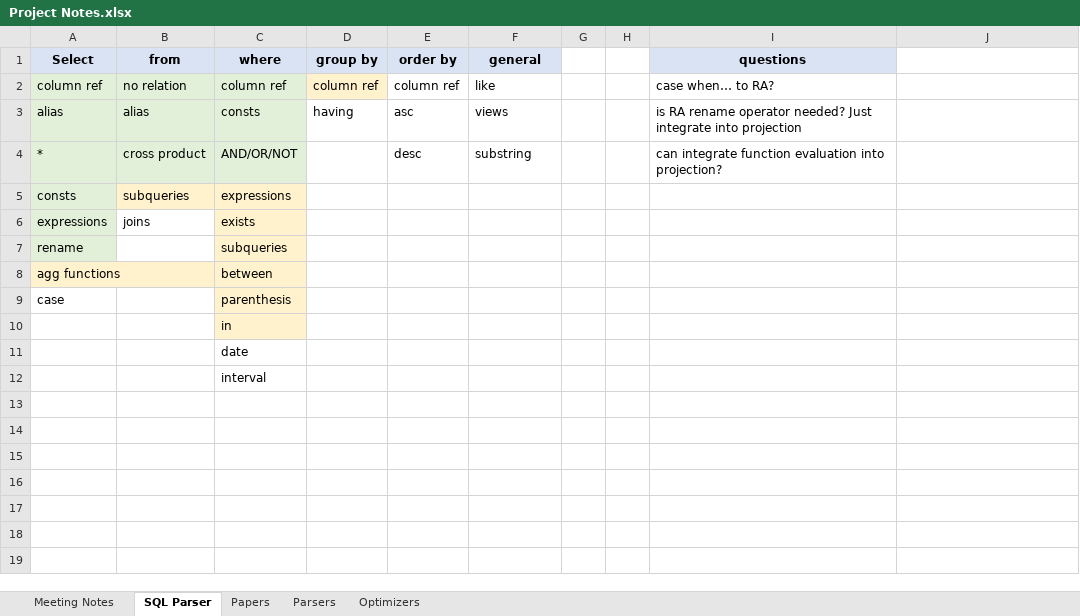
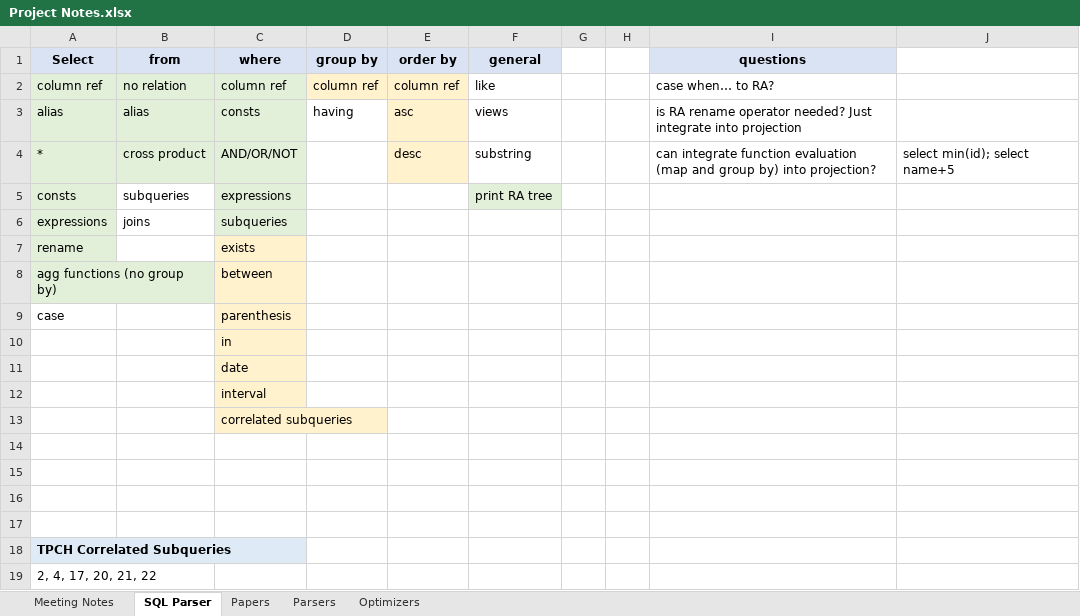
Before and after one commit to thomasglas/sql_optimizer, an Excel workbook: GuidedResearch/Project Notes.xlsx, sheet SQL Parser, drawn as a sheet; values as stored, in another font and other column widths than the file's, no borders; the diff names each change by its address in the sheet, - before the commit and + after, or states it on an @@ line.

Commit message:
where subqueries

```diff
--- a/GuidedResearch/Project Notes.xlsx (sheet SQL Parser)
+++ b/GuidedResearch/Project Notes.xlsx (sheet SQL Parser)
-E2:E4 fill: none
+E2:E4 fill: #FFF2CC
-I4 (questions): …function evaluation into projection?
+I4 (questions): …function evaluation (map and group by) into projection?
-J4: (empty)
+J4: select min(id); select name+5
-B5 fill: #FFF2CC
+B5 fill: none
-C5:C6 fill: #FFF2CC
+C5:C6 fill: #E2F0D9
-F5 (general): (empty)
+F5 (general): print RA tree
-F5 fill: none
+F5 fill: #E2F0D9
-C6 (where): exists
+C6 (where): subqueries
-C7 (where): subqueries
+C7 (where): exists
-A8 (Select): agg functions
+A8 (Select): agg functions (no group by)
-A8 fill: #FFF2CC
+A8 fill: #E2F0D9
-C11:C12 fill: none
+C11:C12 fill: #FFF2CC
+row 13:  |  | correlated subqueries
+row 14: (empty)
+row 15: (empty)
+row 16: (empty)
+row 17: (empty)
+row 18: TPCH Correlated Subqueries
+row 19: 2, 4, 17, 20, 21, 22
```
Also changed, not shown: 7 other files.
